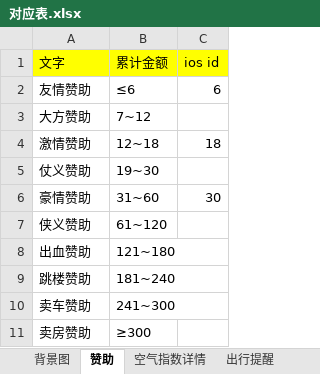
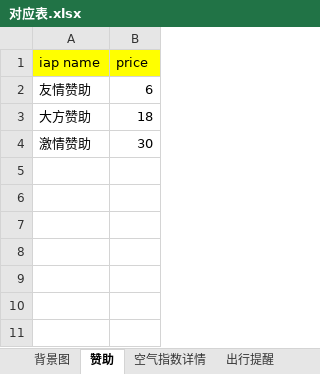
Before and after one commit to huaj12/weguan, an Excel workbook: weather_ui/对应表.xlsx, sheet 赞助, drawn as a sheet; values as stored, in another font and other column widths than the file's, no borders; removed rows and columns are numbered as before the commit, all else as after; the diff names each change by its address in the sheet, - before the commit and + after, or states it on an @@ line.

```diff
--- a/weather_ui/对应表.xlsx (sheet 赞助)
+++ b/weather_ui/对应表.xlsx (sheet 赞助)
-column B, rows 2-4: ≤6 | 7~12 | 12~18
-row 1: 文字 | 累计金额 | ios id
+row 1: iap name | price
-B3: (empty)
+B3: 18
-B4: 18
+B4: 30
-row 5: 仗义赞助 | 19~30
-row 6: 豪情赞助 | 31~60 | 30
-row 7: 侠义赞助 | 61~120
-row 8: 出血赞助 | 121~180
-row 9: 跳楼赞助 | 181~240
-row 10: 卖车赞助 | 241~300
-row 11: 卖房赞助 | ≥300
```
Also changed, not shown: 4 other files.
